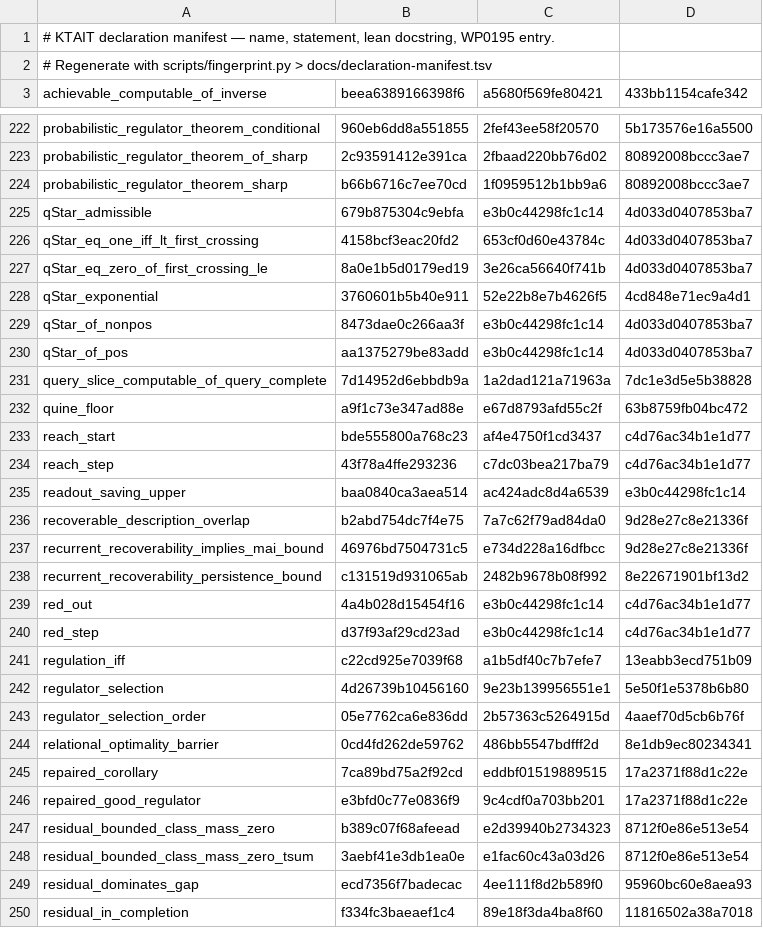
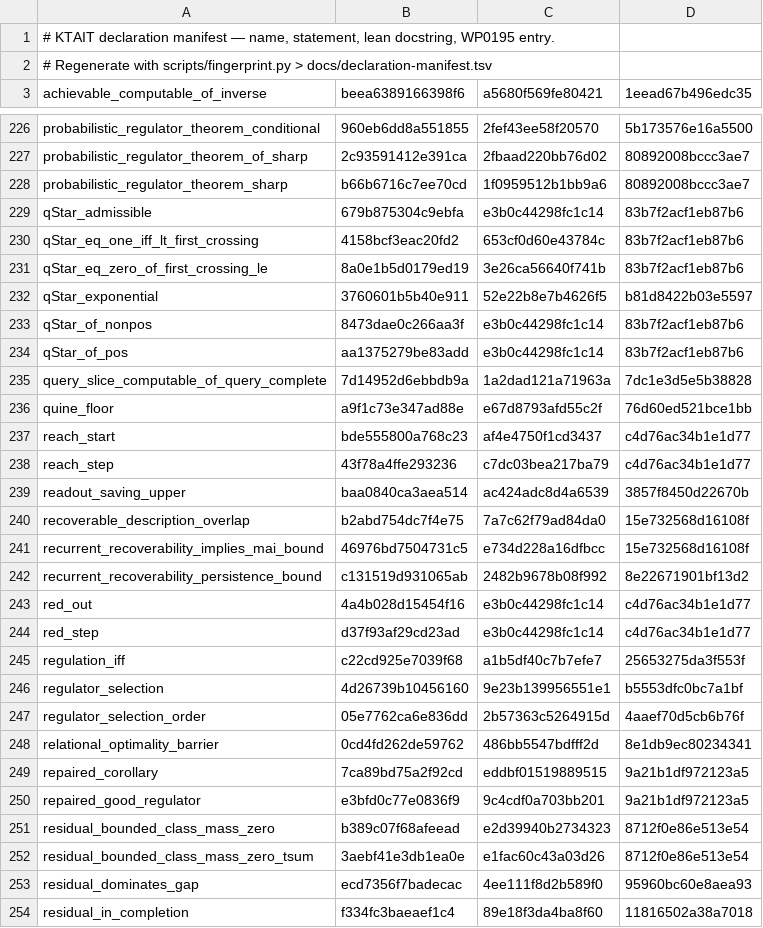
Before and after one commit to giulioruffini/KTAIT, a TSV file: docs/declaration-manifest.tsv, drawn as a sheet; only a part is shown, gaps mark what is left out; the diff covers the shown part only.

```diff
--- a/docs/declaration-manifest.tsv
+++ b/docs/declaration-manifest.tsv
@@ -2,2 +2,2 @@
 # Regenerate with scripts/fingerprint.py > docs/declaration-manifest.tsv
-achievable_computable_of_inverse	beea6389166398f6	a5680f569fe80421	433bb1154cafe342
+achievable_computable_of_inverse	beea6389166398f6	a5680f569fe80421	1eead67b496edc35
@@ -224,15 +228,15 @@ probabilistic_regulator_theorem_of_sharp	2c93591412e391ca	2fbaad220bb76d02	80892
 probabilistic_regulator_theorem_sharp	b66b6716c7ee70cd	1f0959512b1bb9a6	80892008bccc3ae7
-qStar_admissible	679b875304c9ebfa	e3b0c44298fc1c14	4d033d0407853ba7
-qStar_eq_one_iff_lt_first_crossing	4158bcf3eac20fd2	653cf0d60e43784c	4d033d0407853ba7
-qStar_eq_zero_of_first_crossing_le	8a0e1b5d0179ed19	3e26ca56640f741b	4d033d0407853ba7
-qStar_exponential	3760601b5b40e911	52e22b8e7b4626f5	4cd848e71ec9a4d1
-qStar_of_nonpos	8473dae0c266aa3f	e3b0c44298fc1c14	4d033d0407853ba7
-qStar_of_pos	aa1375279be83add	e3b0c44298fc1c14	4d033d0407853ba7
+qStar_admissible	679b875304c9ebfa	e3b0c44298fc1c14	83b7f2acf1eb87b6
+qStar_eq_one_iff_lt_first_crossing	4158bcf3eac20fd2	653cf0d60e43784c	83b7f2acf1eb87b6
+qStar_eq_zero_of_first_crossing_le	8a0e1b5d0179ed19	3e26ca56640f741b	83b7f2acf1eb87b6
+qStar_exponential	3760601b5b40e911	52e22b8e7b4626f5	b81d8422b03e5597
+qStar_of_nonpos	8473dae0c266aa3f	e3b0c44298fc1c14	83b7f2acf1eb87b6
+qStar_of_pos	aa1375279be83add	e3b0c44298fc1c14	83b7f2acf1eb87b6
 query_slice_computable_of_query_complete	7d14952d6ebbdb9a	1a2dad121a71963a	7dc1e3d5e5b38828
-quine_floor	a9f1c73e347ad88e	e67d8793afd55c2f	63b8759fb04bc472
+quine_floor	a9f1c73e347ad88e	e67d8793afd55c2f	76d60ed521bce1bb
 reach_start	bde555800a768c23	af4e4750f1cd3437	c4d76ac34b1e1d77
 reach_step	43f78a4ffe293236	c7dc03bea217ba79	c4d76ac34b1e1d77
-readout_saving_upper	baa0840ca3aea514	ac424adc8d4a6539	e3b0c44298fc1c14
-recoverable_description_overlap	b2abd754dc7f4e75	7a7c62f79ad84da0	9d28e27c8e21336f
-recurrent_recoverability_implies_mai_bound	46976bd7504731c5	e734d228a16dfbcc	9d28e27c8e21336f
+readout_saving_upper	baa0840ca3aea514	ac424adc8d4a6539	3857f8450d22670b
+recoverable_description_overlap	b2abd754dc7f4e75	7a7c62f79ad84da0	15e732568d16108f
+recurrent_recoverability_implies_mai_bound	46976bd7504731c5	e734d228a16dfbcc	15e732568d16108f
 recurrent_recoverability_persistence_bound	c131519d931065ab	2482b9678b08f992	8e22671901bf13d2
@@ -240,8 +244,8 @@ red_out	4a4b028d15454f16	e3b0c44298fc1c14	c4d76ac34b1e1d77
 red_step	d37f93af29cd23ad	e3b0c44298fc1c14	c4d76ac34b1e1d77
-regulation_iff	c22cd925e7039f68	a1b5df40c7b7efe7	13eabb3ecd751b09
-regulator_selection	4d26739b10456160	9e23b139956551e1	5e50f1e5378b6b80
+regulation_iff	c22cd925e7039f68	a1b5df40c7b7efe7	25653275da3f553f
+regulator_selection	4d26739b10456160	9e23b139956551e1	b5553dfc0bc7a1bf
 regulator_selection_order	05e7762ca6e836dd	2b57363c5264915d	4aaef70d5cb6b76f
 relational_optimality_barrier	0cd4fd262de59762	486bb5547bdfff2d	8e1db9ec80234341
-repaired_corollary	7ca89bd75a2f92cd	eddbf01519889515	17a2371f88d1c22e
-repaired_good_regulator	e3bfd0c77e0836f9	9c4cdf0a703bb201	17a2371f88d1c22e
+repaired_corollary	7ca89bd75a2f92cd	eddbf01519889515	9a21b1df972123a5
+repaired_good_regulator	e3bfd0c77e0836f9	9c4cdf0a703bb201	9a21b1df972123a5
 residual_bounded_class_mass_zero	b389c07f68afeead	e2d39940b2734323	8712f0e86e513e54
```
Also changed, not shown: 4 added rows and 128 edited cells elsewhere in this file, 7 other files.
